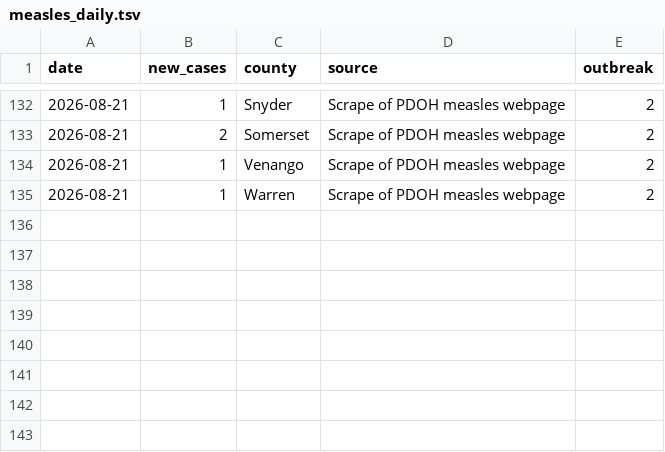
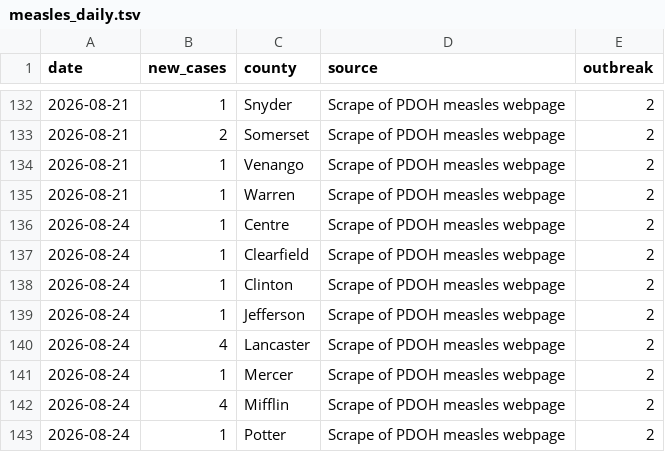
Before and after one commit to PittsburghPG/measles-tracker, a TSV file: data/measles_daily.tsv, drawn as a sheet; only a part is shown, gaps mark what is left out; the diff names each change by its address in the sheet, - before the commit and + after, or states it on an @@ line.

```diff
--- a/data/measles_daily.tsv
+++ b/data/measles_daily.tsv
+row 136: 2026-08-24 | 1 | Centre | Scrape of PDOH measles webpage | 2
+row 137: 2026-08-24 | 1 | Clearfield | Scrape of PDOH measles webpage | 2
+row 138: 2026-08-24 | 1 | Clinton | Scrape of PDOH measles webpage | 2
+row 139: 2026-08-24 | 1 | Jefferson | Scrape of PDOH measles webpage | 2
+row 140: 2026-08-24 | 4 | Lancaster | Scrape of PDOH measles webpage | 2
+row 141: 2026-08-24 | 1 | Mercer | Scrape of PDOH measles webpage | 2
+row 142: 2026-08-24 | 4 | Mifflin | Scrape of PDOH measles webpage | 2
+row 143: 2026-08-24 | 1 | Potter | Scrape of PDOH measles webpage | 2
```
Also changed, not shown: data/measles_weekly.tsv, 4 other files.
